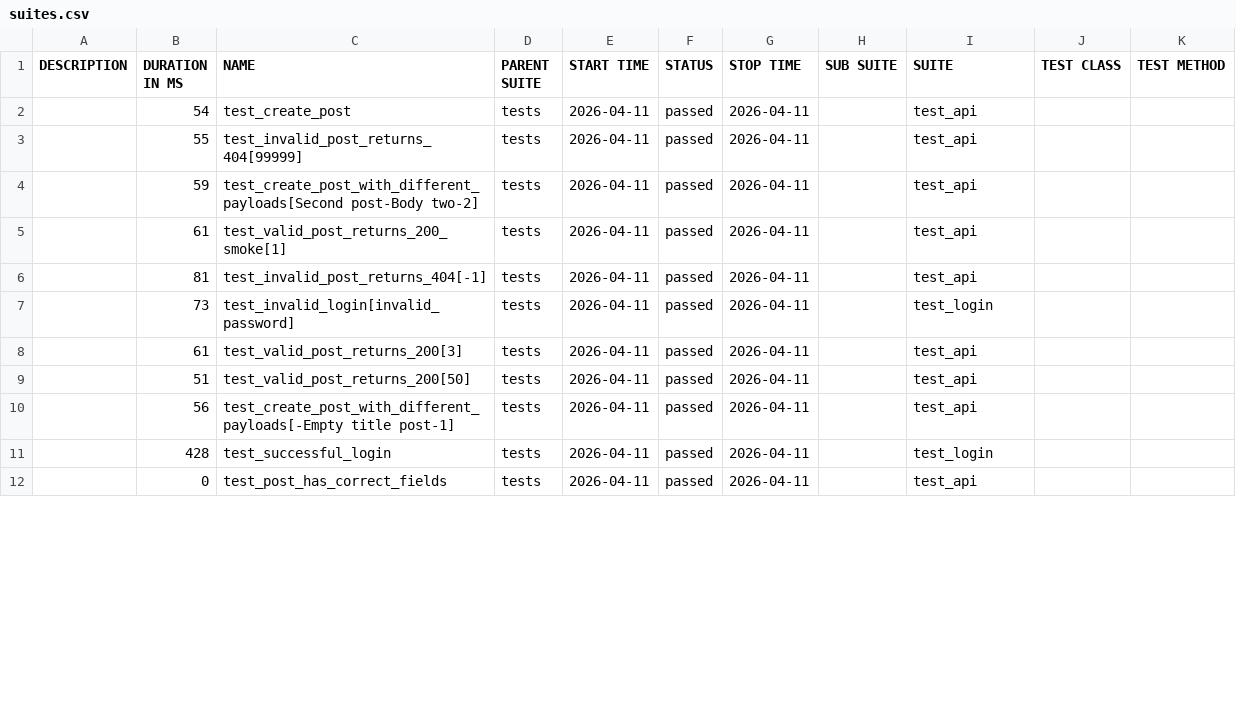
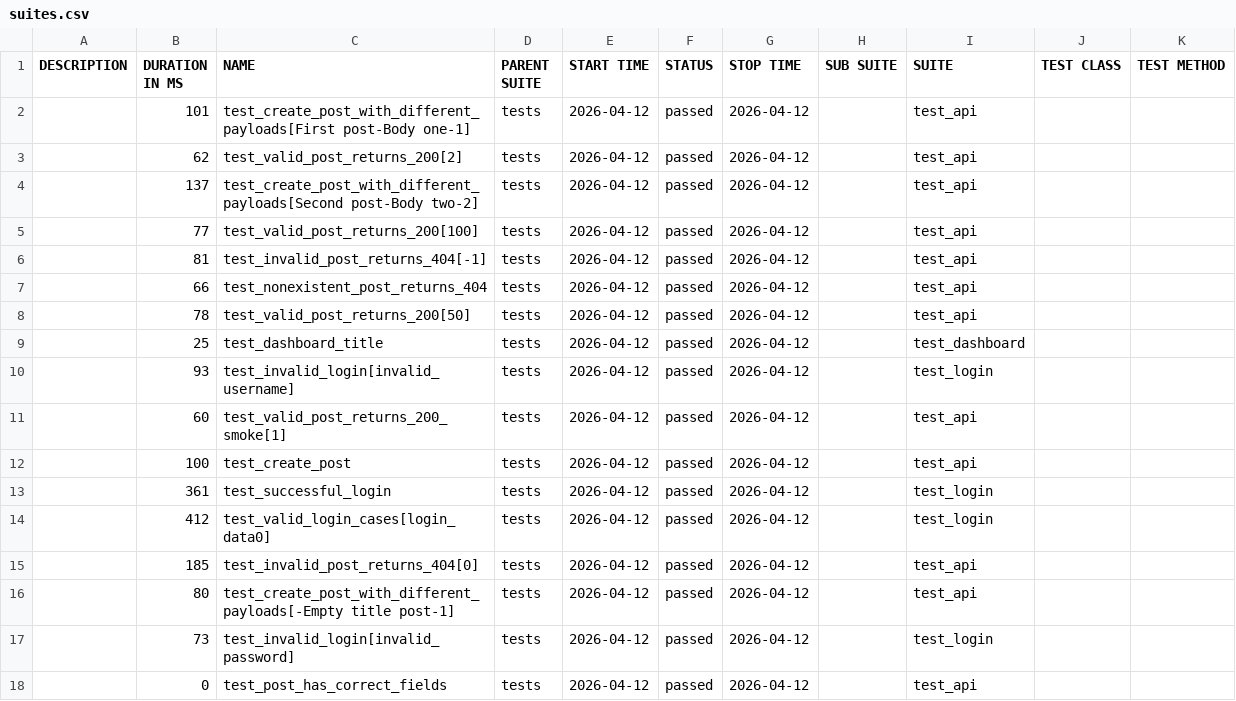
Before and after one commit to radekmeloun/testing_lessons, a CSV file: regression/data/suites.csv, drawn as a sheet; only a part is shown; the diff covers the shown part only.

```diff
--- a/regression/data/suites.csv
+++ b/regression/data/suites.csv
@@ -1,12 +1,18 @@
 "DESCRIPTION","DURATION IN MS","NAME","PARENT SUITE","START TIME","STATUS","STOP TIME","SUB SUITE","SUITE","TEST CLASS","TEST METHOD"
-"","54","test_create_post","tests","2026-04-11","passed","2026-04-11","","test_api","",""
-"","55","test_invalid_post_returns_404[99999]","tests","2026-04-11","passed","2026-04-11","","test_api","",""
-"","59","test_create_post_with_different_payloads[Second post-Body two-2]","tests","2026-04-11","passed","2026-04-11","","test_api","",""
-"","61","test_valid_post_returns_200_smoke[1]","tests","2026-04-11","passed","2026-04-11","","test_api","",""
-"","81","test_invalid_post_returns_404[-1]","tests","2026-04-11","passed","2026-04-11","","test_api","",""
-"","73","test_invalid_login[invalid_password]","tests","2026-04-11","passed","2026-04-11","","test_login","",""
-"","61","test_valid_post_returns_200[3]","tests","2026-04-11","passed","2026-04-11","","test_api","",""
-"","51","test_valid_post_returns_200[50]","tests","2026-04-11","passed","2026-04-11","","test_api","",""
-"","56","test_create_post_with_different_payloads[-Empty title post-1]","tests","2026-04-11","passed","2026-04-11","","test_api","",""
-"","428","test_successful_login","tests","2026-04-11","passed","2026-04-11","","test_login","",""
-"","0","test_post_has_correct_fields","tests","2026-04-11","passed","2026-04-11","","test_api","",""
+"","101","test_create_post_with_different_payloads[First post-Body one-1]","tests","2026-04-12","passed","2026-04-12","","test_api","",""
+"","62","test_valid_post_returns_200[2]","tests","2026-04-12","passed","2026-04-12","","test_api","",""
+"","137","test_create_post_with_different_payloads[Second post-Body two-2]","tests","2026-04-12","passed","2026-04-12","","test_api","",""
+"","77","test_valid_post_returns_200[100]","tests","2026-04-12","passed","2026-04-12","","test_api","",""
+"","81","test_invalid_post_returns_404[-1]","tests","2026-04-12","passed","2026-04-12","","test_api","",""
+"","66","test_nonexistent_post_returns_404","tests","2026-04-12","passed","2026-04-12","","test_api","",""
+"","78","test_valid_post_returns_200[50]","tests","2026-04-12","passed","2026-04-12","","test_api","",""
+"","25","test_dashboard_title","tests","2026-04-12","passed","2026-04-12","","test_dashboard","",""
+"","93","test_invalid_login[invalid_username]","tests","2026-04-12","passed","2026-04-12","","test_login","",""
+"","60","test_valid_post_returns_200_smoke[1]","tests","2026-04-12","passed","2026-04-12","","test_api","",""
+"","100","test_create_post","tests","2026-04-12","passed","2026-04-12","","test_api","",""
+"","361","test_successful_login","tests","2026-04-12","passed","2026-04-12","","test_login","",""
+"","412","test_valid_login_cases[login_data0]","tests","2026-04-12","passed","2026-04-12","","test_login","",""
+"","185","test_invalid_post_returns_404[0]","tests","2026-04-12","passed","2026-04-12","","test_api","",""
+"","80","test_create_post_with_different_payloads[-Empty title post-1]","tests","2026-04-12","passed","2026-04-12","","test_api","",""
+"","73","test_invalid_login[invalid_password]","tests","2026-04-12","passed","2026-04-12","","test_login","",""
+"","0","test_post_has_correct_fields","tests","2026-04-12","passed","2026-04-12","","test_api","",""
```
Also changed, not shown: 6 removed rows and 15 edited cells elsewhere in this file, 40 other files.
